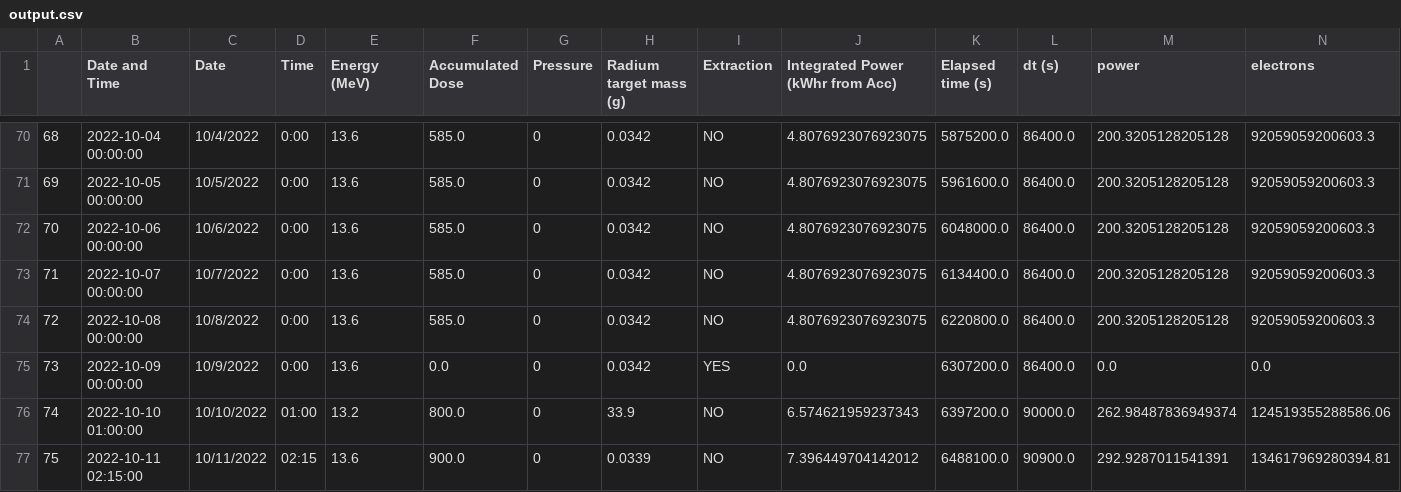
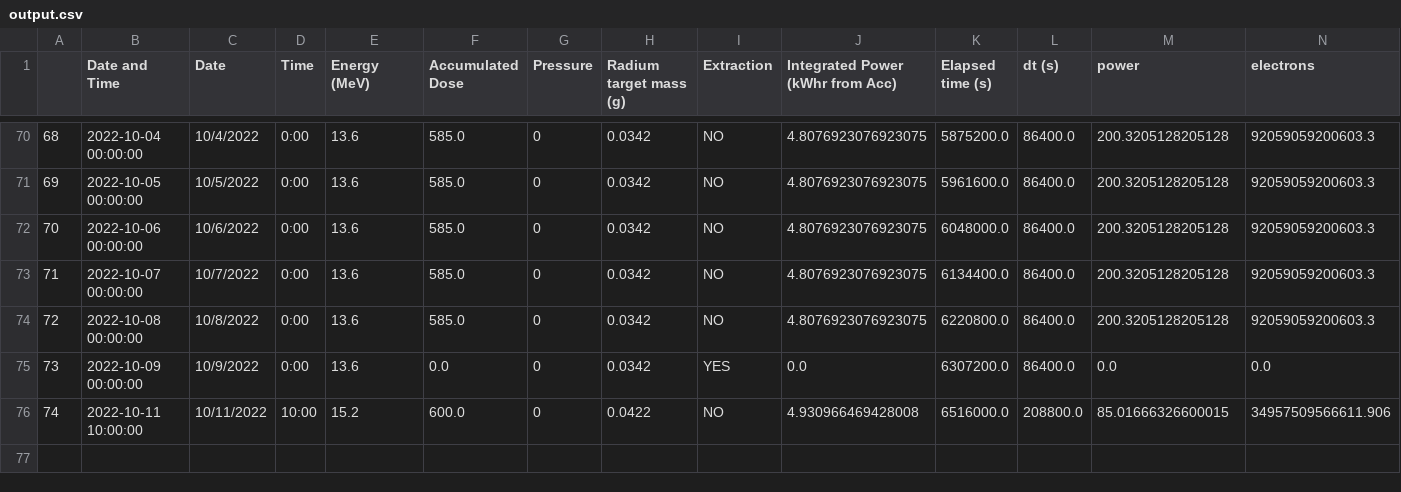
Before and after one commit to Austin-Czyzewski/Actinium-Growth-Curves, a CSV file: output.csv, drawn as a sheet; only a part is shown, gaps mark what is left out; removed rows and columns are numbered as before the commit, all else as after; rows hold the shown columns only; the diff names each change by its address in the sheet, - before the commit and + after, or states it on an @@ line.

```diff
--- a/output.csv
+++ b/output.csv
-row 76: 74 | 2022-10-10 01:00:00 | 10/10/2022 | 01:00 | 13.2 | 800.0 | 0 | 33.9 | NO | 6.574621959237343 | 6397200.0 | 90000.0 | 262.98487836949374 | 124519355288586.06
-row 77: 75 | 2022-10-11 02:15:00 | 10/11/2022 | 02:15 | 13.6 | 900.0 | 0 | 0.0339 | NO | 7.396449704142012 | 6488100.0 | 90900.0 | 292.9287011541391 | 134617969280394.81
+row 76: 74 | 2022-10-11 10:00:00 | 10/11/2022 | 10:00 | 15.2 | 600.0 | 0 | 0.0422 | NO | 4.930966469428008 | 6516000.0 | 208800.0 | 85.01666326600015 | 34957509566611.906
```
Also changed, not shown: Beam data.csv, projection.csv, 5 other files.
